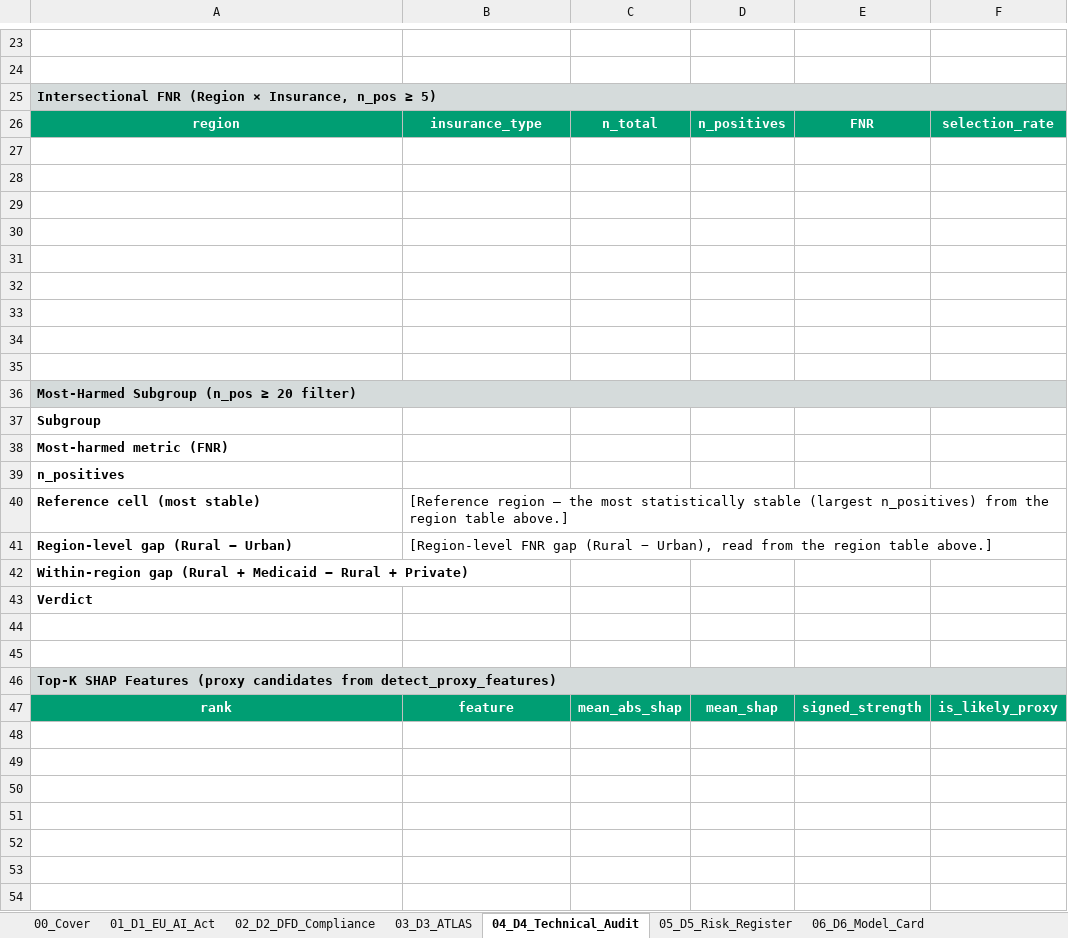
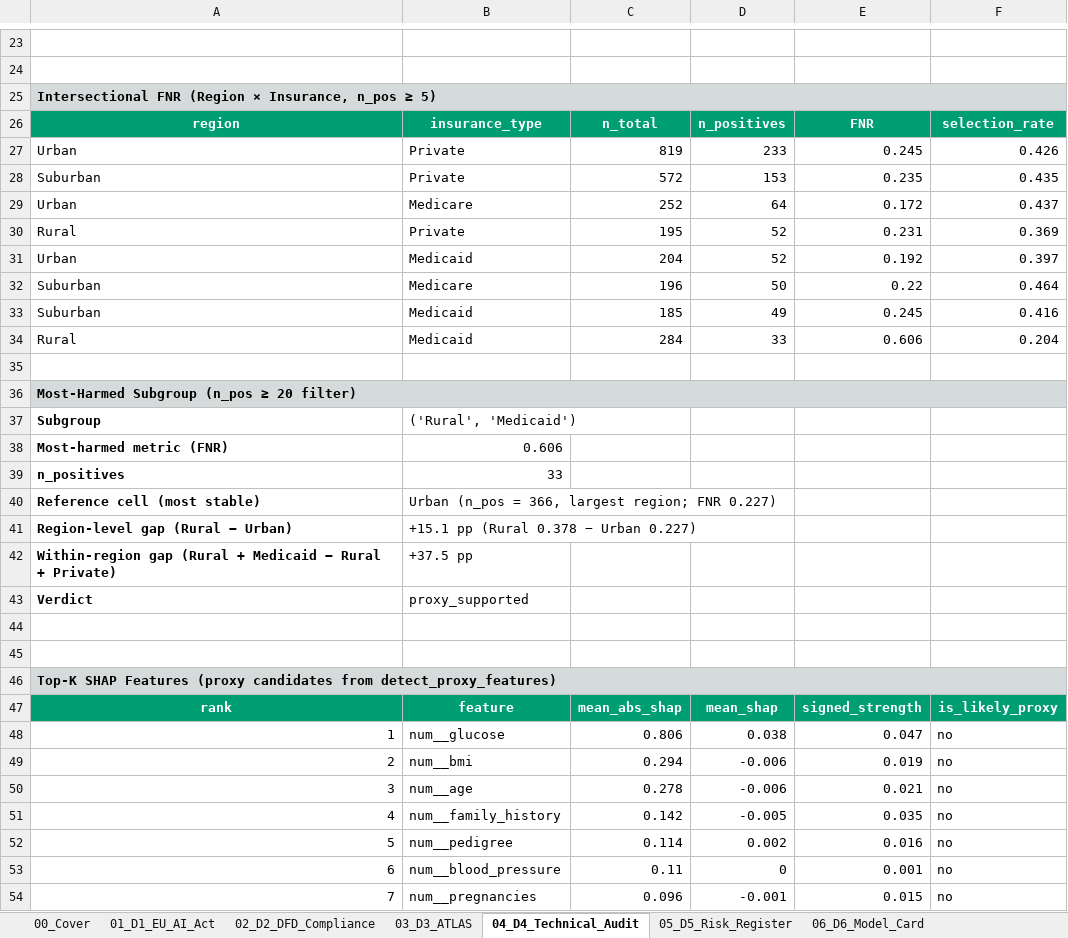
Before and after one commit to MinKhaungMinLwin/ai-sec-eng-c4-cd15150-project-starter, an Excel workbook: starter/governance_portfolio.xlsx, sheet 04_D4_Technical_Audit, drawn as a sheet; only a part is shown, gaps mark what is left out; values as stored, in another font and other column widths than the file's, no borders; the diff covers the shown part only; the diff names each change by its address in the sheet, - before the commit and + after, or states it on an @@ line.

```diff
--- a/starter/governance_portfolio.xlsx (sheet 04_D4_Technical_Audit)
+++ b/starter/governance_portfolio.xlsx (sheet 04_D4_Technical_Audit)
-row 27: (empty)
+row 27: Urban | Private | 819 | 233 | 0.245 | 0.426
-row 28: (empty)
+row 28: Suburban | Private | 572 | 153 | 0.235 | 0.435
-row 29: (empty)
+row 29: Urban | Medicare | 252 | 64 | 0.172 | 0.437
-row 30: (empty)
+row 30: Rural | Private | 195 | 52 | 0.231 | 0.369
-row 31: (empty)
+row 31: Urban | Medicaid | 204 | 52 | 0.192 | 0.397
-row 32: (empty)
+row 32: Suburban | Medicare | 196 | 50 | 0.22 | 0.464
-row 33: (empty)
+row 33: Suburban | Medicaid | 185 | 49 | 0.245 | 0.416
-row 34: (empty)
+row 34: Rural | Medicaid | 284 | 33 | 0.606 | 0.204
-B37: (empty)
+B37: ('Rural', 'Medicaid')
-B38: (empty)
+B38: 0.606
-B39: (empty)
+B39: 33
-B40: [Reference region — the most statistically stable (largest n_positives) from the region table above.]
+B40: Urban (n_pos = 366, largest region; FNR 0.227)
-B41: [Region-level FNR gap (Rural − Urban), read from the region table above.]
+B41: +15.1 pp (Rural 0.378 − Urban 0.227)
-B42: (empty)
+B42: +37.5 pp
-B43: (empty)
+B43: proxy_supported
-row 48: (empty)
+row 48: 1 | num__glucose | 0.806 | 0.038 | 0.047 | no
-row 49: (empty)
+row 49: 2 | num__bmi | 0.294 | -0.006 | 0.019 | no
-row 50: (empty)
+row 50: 3 | num__age | 0.278 | -0.006 | 0.021 | no
-row 51: (empty)
+row 51: 4 | num__family_history | 0.142 | -0.005 | 0.035 | no
-row 52: (empty)
+row 52: 5 | num__pedigree | 0.114 | 0.002 | 0.016 | no
-row 53: (empty)
+row 53: 6 | num__blood_pressure | 0.11 | 0 | 0.001 | no
-row 54: (empty)
+row 54: 7 | num__pregnancies | 0.096 | -0.001 | 0.015 | no
```
Also changed, not shown: 33 edited cells elsewhere in this sheet, sheet 05_D5_Risk_Register, sheet 07_D7_KRI_Dashboard, sheet 02_D2_DFD_Compliance, sheet 01_D1_EU_AI_Act, sheet 08_D8_Launch_Decision, sheet 03_D3_ATLAS, 1 more sheet, 8 other files.
